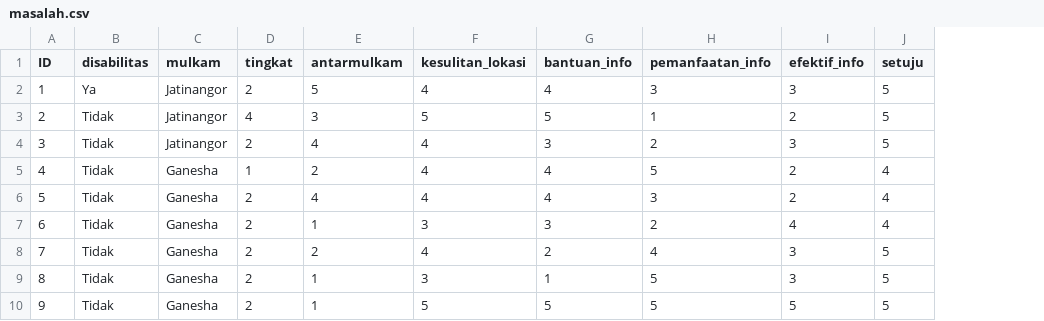
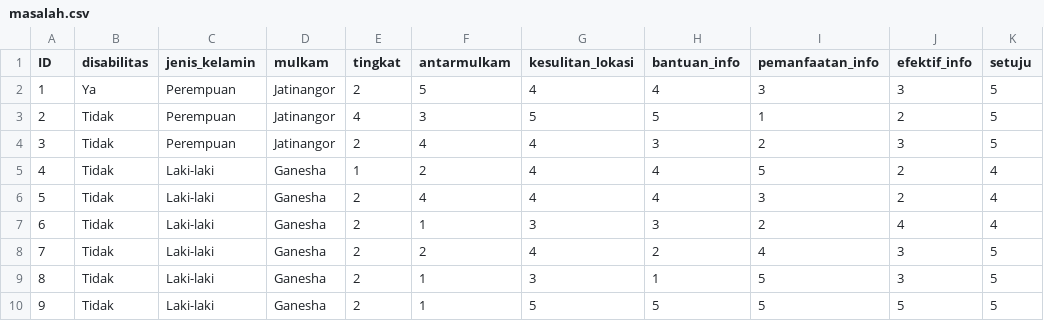
Before and after one commit to nayakazna/DA, a CSV file: data/masalah.csv, drawn as a sheet; only a part is shown; the diff names each change by its address in the sheet, - before the commit and + after, or states it on an @@ line.

Commit message:
feat: add gender data and color scheme

```diff
--- a/data/masalah.csv
+++ b/data/masalah.csv
+column C (jenis_kelamin), rows 2-10: Perempuan | Perempuan | Perempuan | Laki-laki | Laki-laki | Laki-laki | Laki-laki | Laki-laki | Laki-laki
```
Also changed, not shown: 12 other files.
